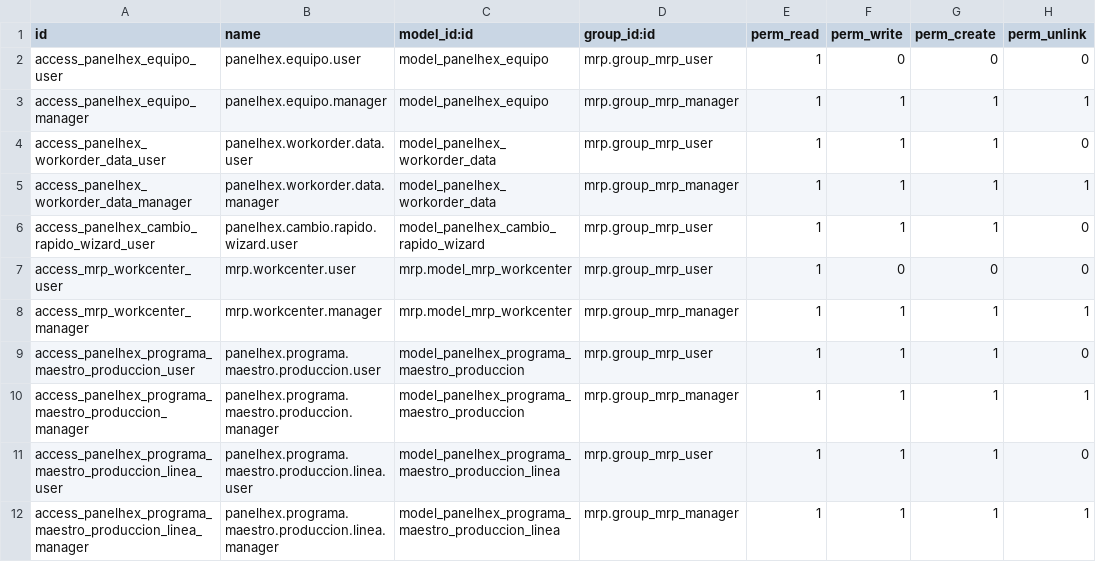
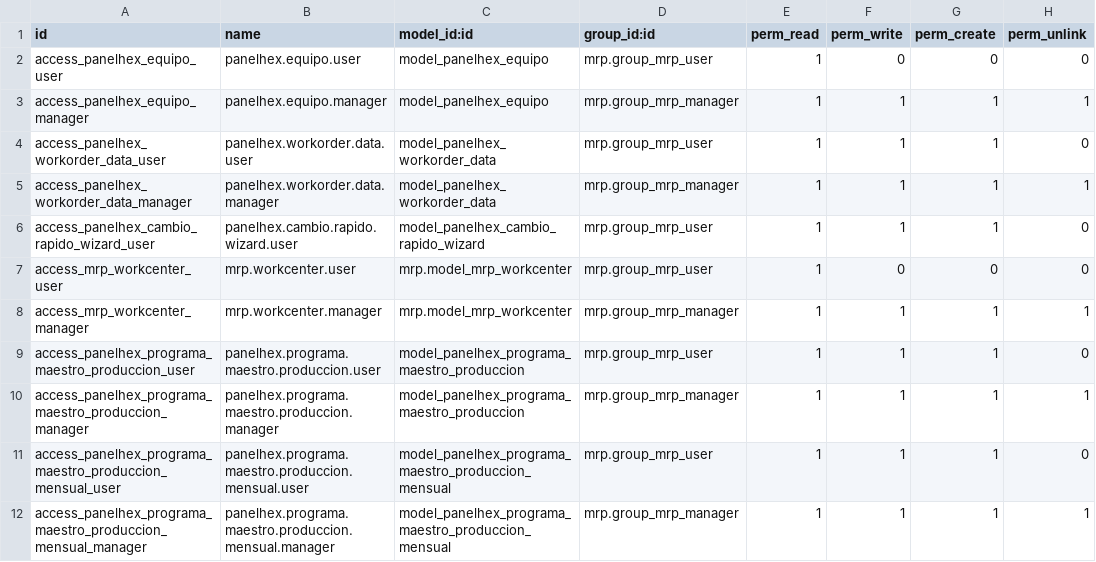
Before and after one commit to antonioqueb/mrp_hxm, a CSV file: security/ir.model.access.csv, drawn as a sheet.

Commit message:
Up

```diff
--- a/security/ir.model.access.csv
+++ b/security/ir.model.access.csv
@@ -10,3 +10,3 @@ access_panelhex_programa_maestro_produccion_user,panelhex.programa.maestro.produ
 access_panelhex_programa_maestro_produccion_manager,panelhex.programa.maestro.produccion.manager,model_panelhex_programa_maestro_produccion,mrp.group_mrp_manager,1,1,1,1
-access_panelhex_programa_maestro_produccion_linea_user,panelhex.programa.maestro.produccion.linea.user,model_panelhex_programa_maestro_produccion_linea,mrp.group_mrp_user,1,1,1,0
-access_panelhex_programa_maestro_produccion_linea_manager,panelhex.programa.maestro.produccion.linea.manager,model_panelhex_programa_maestro_produccion_linea,mrp.group_mrp_manager,1,1,1,1
+access_panelhex_programa_maestro_produccion_mensual_user,panelhex.programa.maestro.produccion.mensual.user,model_panelhex_programa_maestro_produccion_mensual,mrp.group_mrp_user,1,1,1,0
+access_panelhex_programa_maestro_produccion_mensual_manager,panelhex.programa.maestro.produccion.mensual.manager,model_panelhex_programa_maestro_produccion_mensual,mrp.group_mrp_manager,1,1,1,1
```
